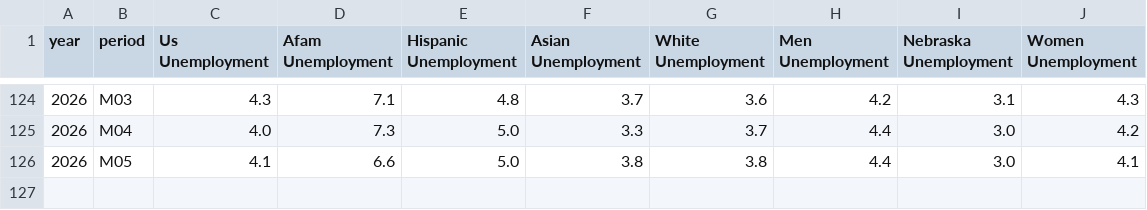
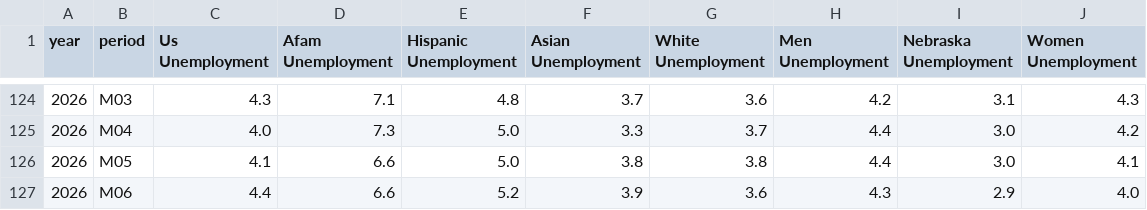
Before and after one commit to surajpoudel-Omaha/econ8320-semesterProject, a CSV file: src/data/Unemployment Data.csv, drawn as a sheet; only a part is shown, gaps mark what is left out; the diff names each change by its address in the sheet, - before the commit and + after, or states it on an @@ line.

```diff
--- a/src/data/Unemployment Data.csv
+++ b/src/data/Unemployment Data.csv
+row 127: 2026 | M06 | 4.4 | 6.6 | 5.2 | 3.9 | 3.6 | 4.3 | 2.9 | 4.0
```
Also changed, not shown: src/data/Nonfarm Workers.csv, src/data/Omaha Weekly Earnings.csv, 1 other file.
